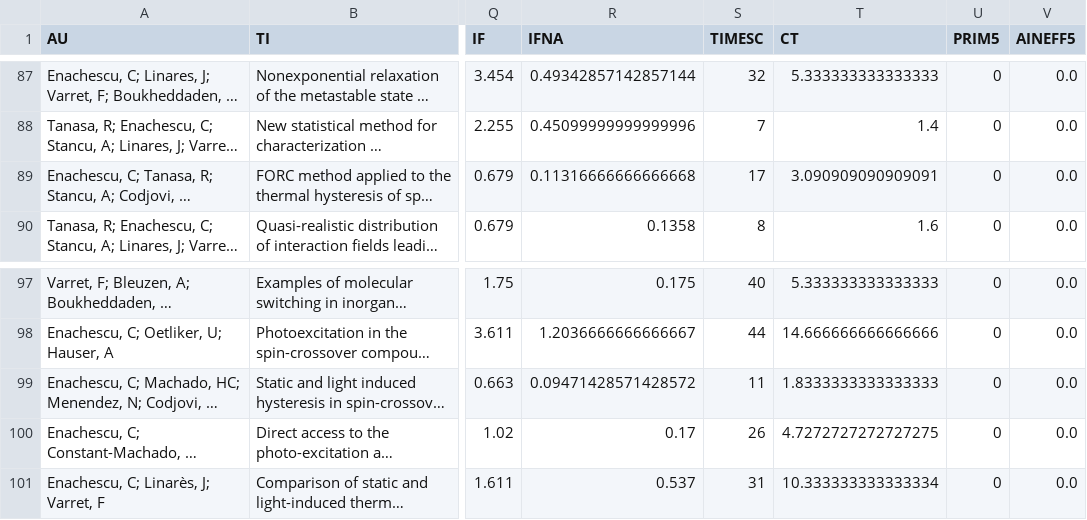
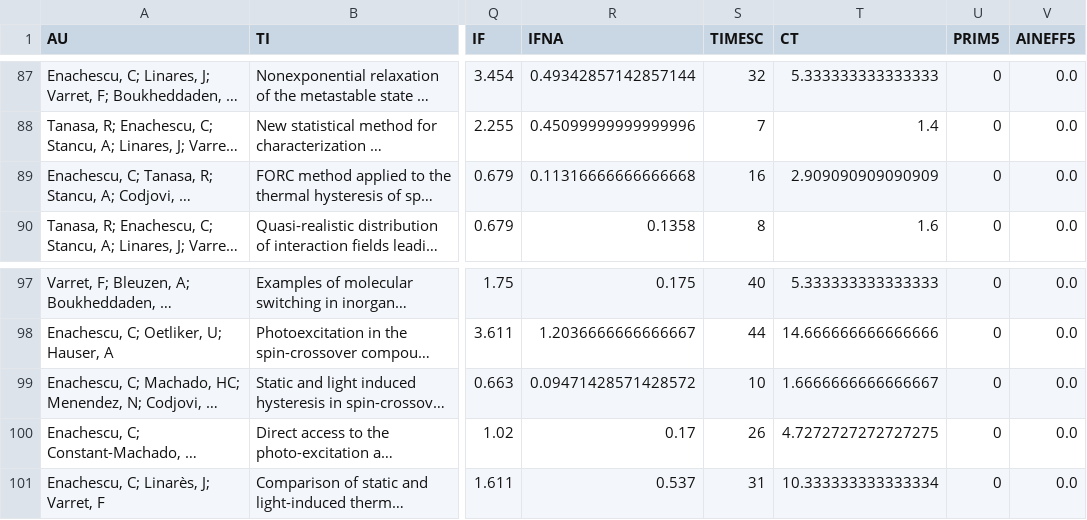
Before and after one commit to LaurentiuStoleriu/julia, a CSV file: ISI/CE_JL_MINE_test.csv, drawn as a sheet; only a part is shown, gaps mark what is left out; long unchanged cells end in …; the diff names each change by its address in the sheet, - before the commit and + after, or states it on an @@ line.

```diff
--- a/ISI/CE_JL_MINE_test.csv
+++ b/ISI/CE_JL_MINE_test.csv
-S89 (TIMESC): 17
+S89 (TIMESC): 16
-T89 (CT): 3.090909090909091
+T89 (CT): 2.909090909090909
-S99 (TIMESC): 11
+S99 (TIMESC): 10
-T99 (CT): 1.8333333333333333
+T99 (CT): 1.6666666666666667
```
Also changed, not shown: 4 other files.
